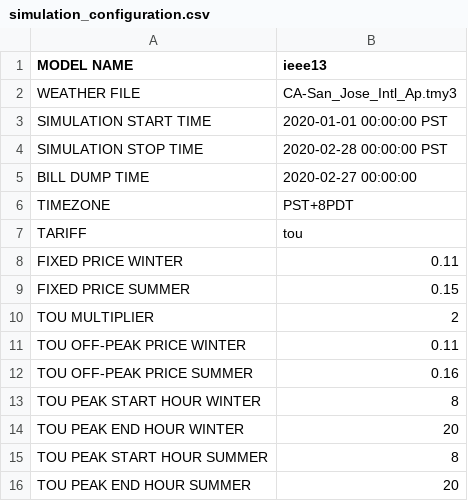
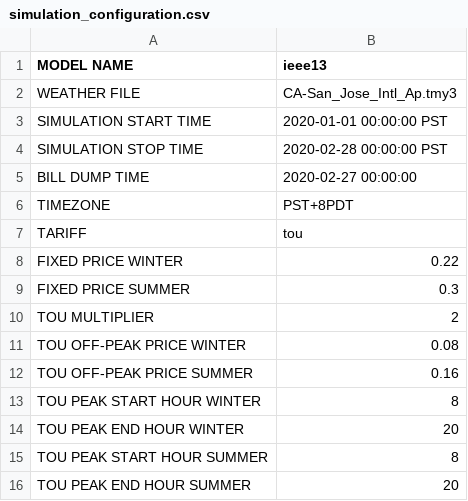
Before and after one commit to chietoo/tariff_design, a CSV file: config/simulation_configuration.csv, drawn as a sheet.

Commit message:
Update simulation_configuration.csv

```diff
--- a/config/simulation_configuration.csv
+++ b/config/simulation_configuration.csv
@@ -7,6 +7,6 @@ TIMEZONE, PST+8PDT
 TARIFF,tou
-FIXED PRICE WINTER,0.11
-FIXED PRICE SUMMER,0.15
+FIXED PRICE WINTER,0.22
+FIXED PRICE SUMMER,0.3
 TOU MULTIPLIER,2
-TOU OFF-PEAK PRICE WINTER,0.11
+TOU OFF-PEAK PRICE WINTER,0.08
 TOU OFF-PEAK PRICE SUMMER,0.16
```
